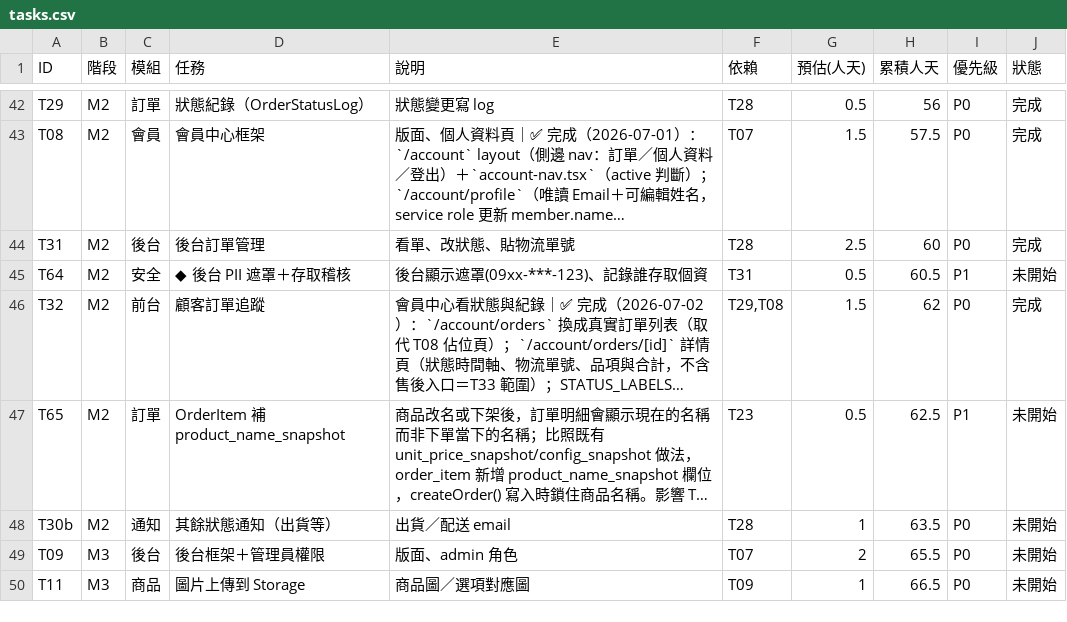
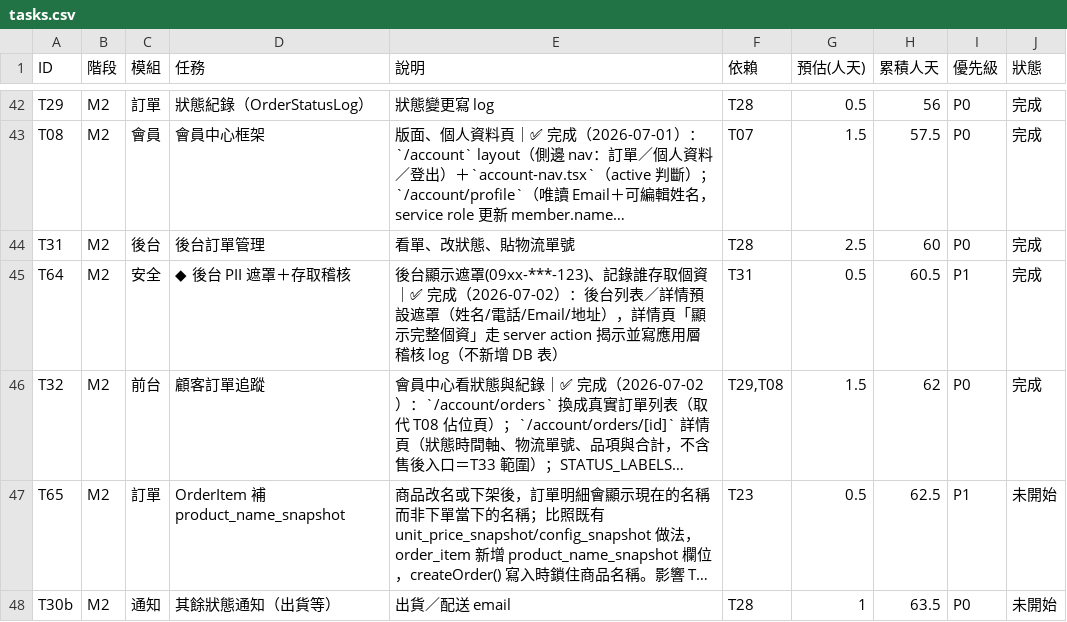
Before and after one commit to incantochen/incantochen, a CSV file: docs/tasks.csv, drawn as a sheet; only a part is shown, gaps mark what is left out; the shorter side is filled out with more unchanged rows; long unchanged cells end in …; the diff names each change by its address in the sheet, - before the commit and + after, or states it on an @@ line.

```diff
--- a/docs/tasks.csv
+++ b/docs/tasks.csv
-E45 (說明): …存取個資
+E45 (說明): …存取個資｜✅ 完成（2026-07-02）：後台列表／詳情預設遮罩（姓名/電話/Email/地址），詳情頁「顯示完整個資」走 server action 揭示並寫應用層稽核 log（不新增 DB 表）
-J45 (狀態): 未開始
+J45 (狀態): 完成
```
Also changed, not shown: 8 other files.
